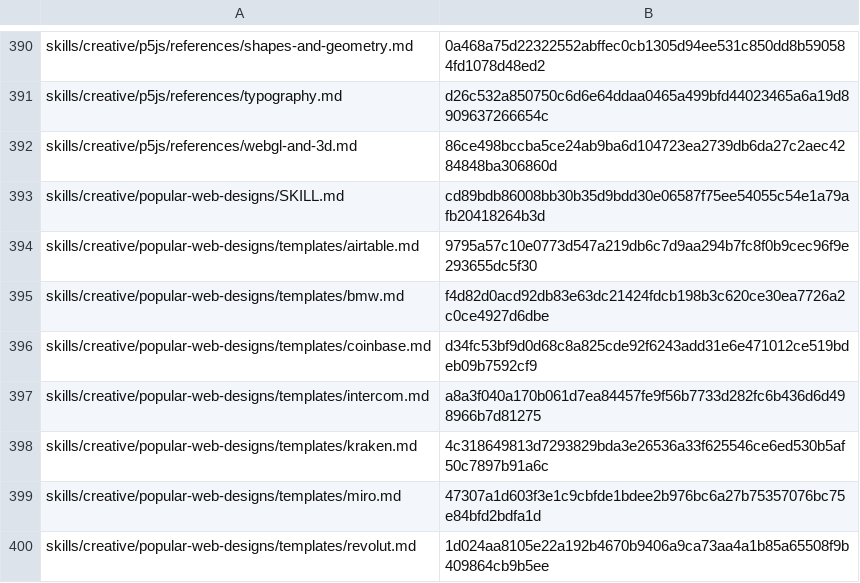
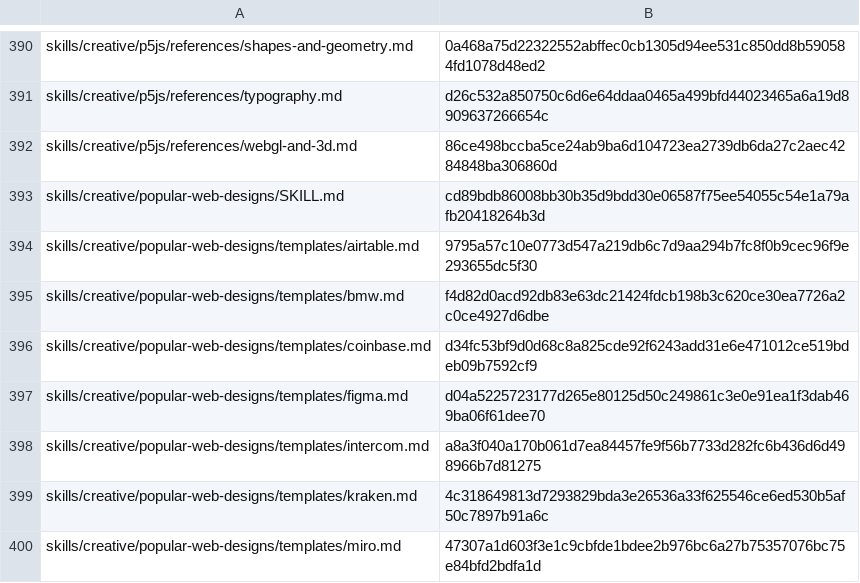
Before and after one commit to RyderFreeman4Logos/hermes-agent-docs-i18n, a TSV file: state/translation-hashes.tsv, drawn as a sheet; only a part is shown, gaps mark what is left out; the shorter side is filled out with more unchanged rows; the diff names each change by its address in the sheet, - before the commit and + after, or states it on an @@ line.

Commit message:
docs: translate skills/creative/popular-web-designs/templates/figma.md
Translated Hermes Agent source document:

skills/creative/popular-web-designs/templates/figma.md

```diff
--- a/state/translation-hashes.tsv
+++ b/state/translation-hashes.tsv
+row 397: skills/creative/popular-web-designs/templates/figma.md | d04a5225723177d265e80125d50c249861c3e0e91ea1f3dab469ba06f61dee70
```
Also changed, not shown: 3 other files.
